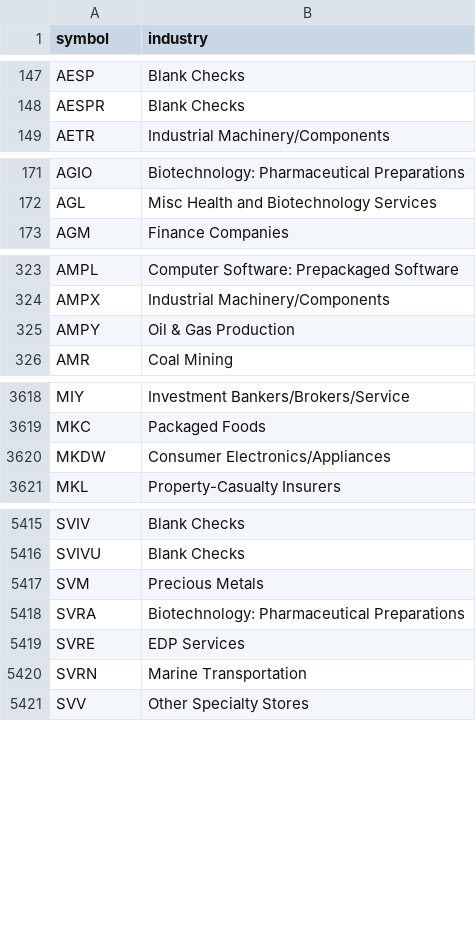
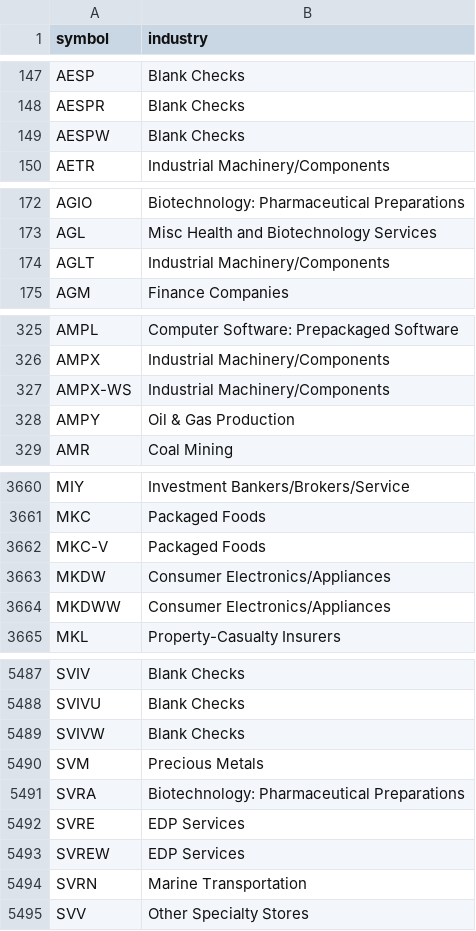
Before and after one commit to danreed001-droid/NIBII, a CSV file: data/industries_all.csv, drawn as a sheet; only a part is shown, gaps mark what is left out; the diff covers the shown part only.

```diff
--- a/data/industries_all.csv
+++ b/data/industries_all.csv
@@ -148,2 +148,3 @@ AESP,Blank Checks
 AESPR,Blank Checks
+AESPW,Blank Checks
 AETR,Industrial Machinery/Components
@@ -172,2 +173,3 @@ AGIO,Biotechnology: Pharmaceutical Preparations
 AGL,Misc Health and Biotechnology Services
+AGLT,Industrial Machinery/Components
 AGM,Finance Companies
@@ -324,2 +326,3 @@ AMPL,Computer Software: Prepackaged Software
 AMPX,Industrial Machinery/Components
+AMPX-WS,Industrial Machinery/Components
 AMPY,Oil & Gas Production
@@ -3619,3 +3661,5 @@ MIY,Investment Bankers/Brokers/Service
 MKC,Packaged Foods
+MKC-V,Packaged Foods
 MKDW,Consumer Electronics/Appliances
+MKDWW,Consumer Electronics/Appliances
 MKL,Property-Casualty Insurers
@@ -5416,2 +5488,3 @@ SVIV,Blank Checks
 SVIVU,Blank Checks
+SVIVW,Blank Checks
 SVM,Precious Metals
@@ -5419,2 +5492,3 @@ SVRA,Biotechnology: Pharmaceutical Preparations
 SVRE,EDP Services
+SVREW,EDP Services
 SVRN,Marine Transportation
```
Also changed, not shown: 74 added rows and 2 edited cells elsewhere in this file, data/listed.csv, 13 other files.
